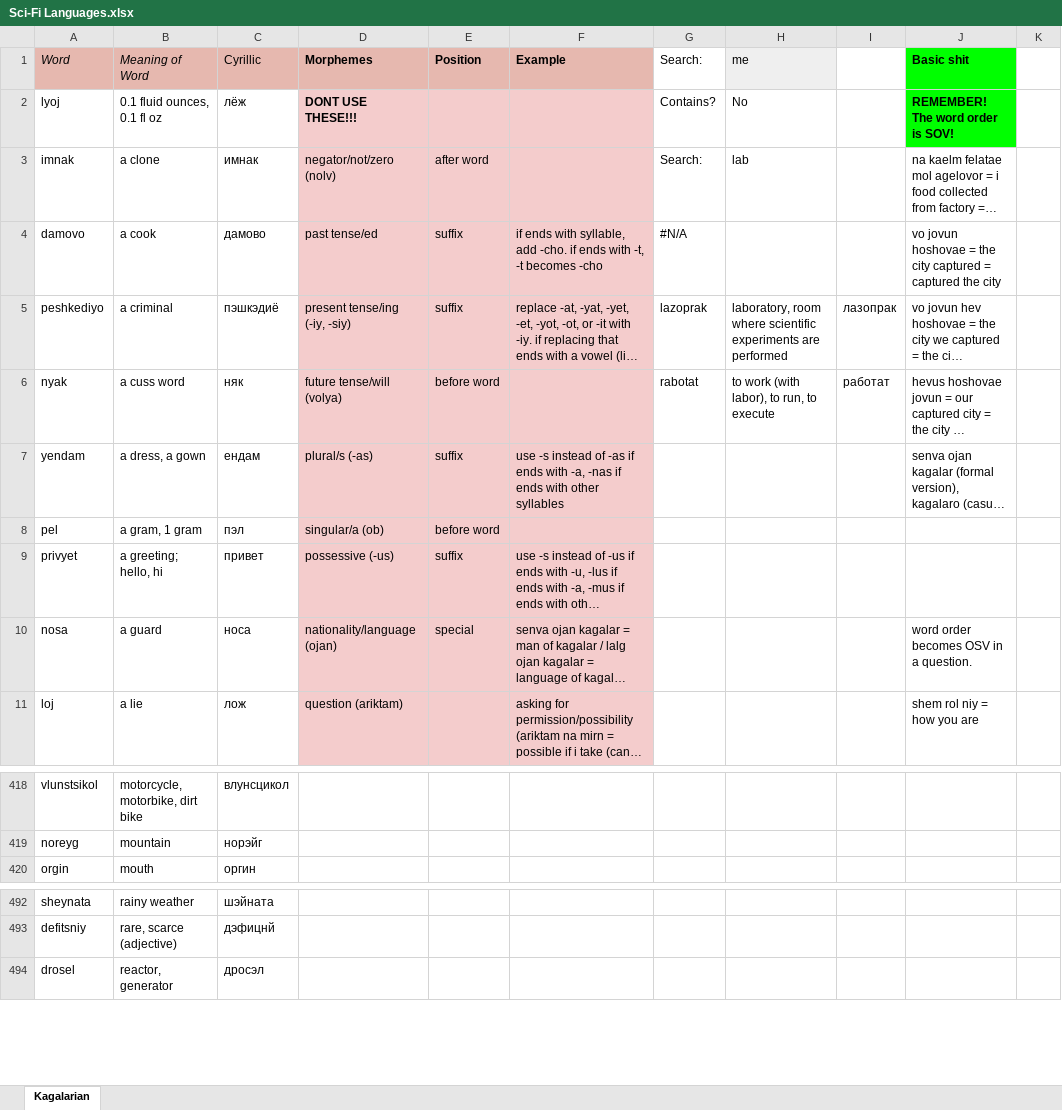
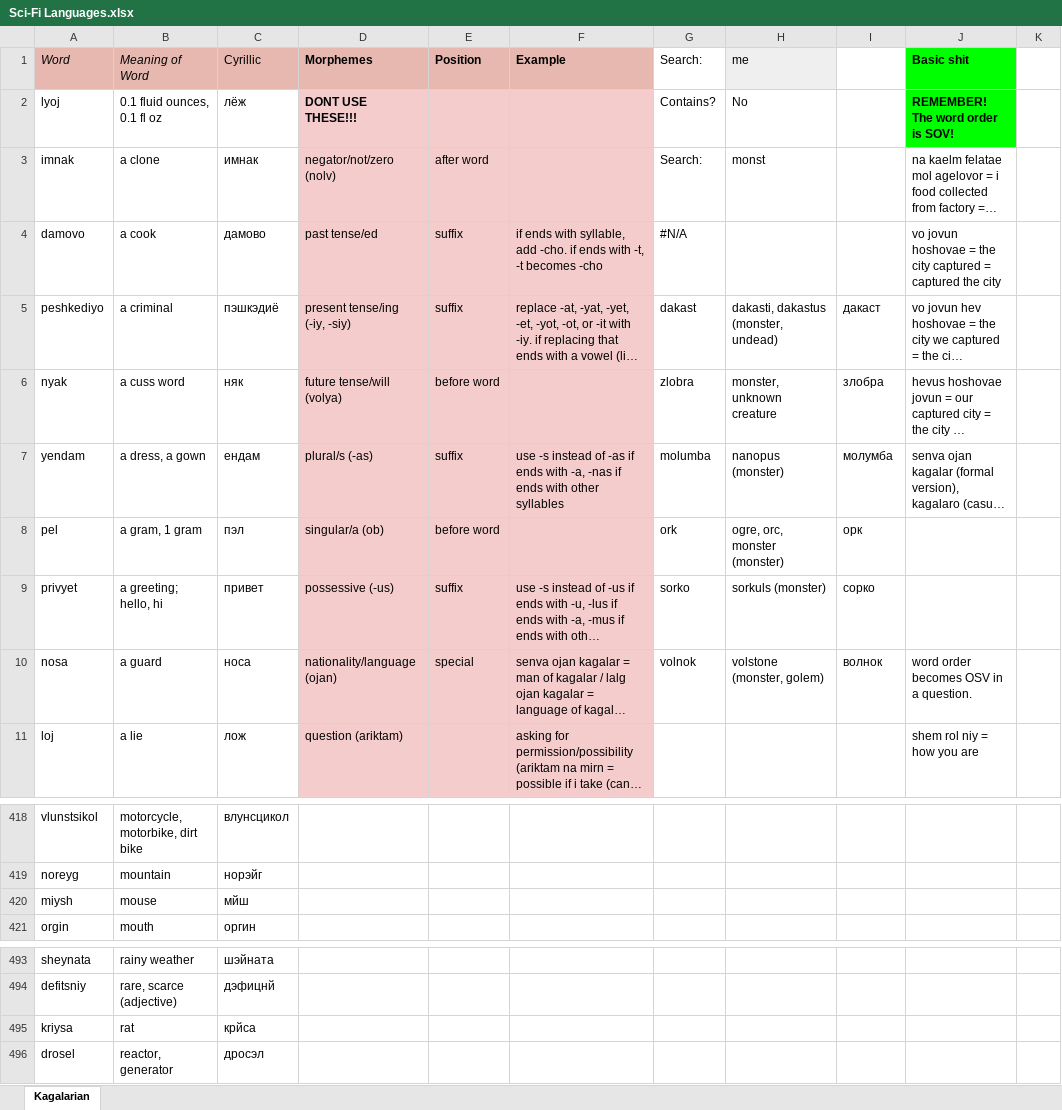
Before and after one commit to Oneo64/Starlattice, an Excel workbook: Conlangs/Sci-Fi Languages.xlsx, sheet Kagalarian, drawn as a sheet; only a part is shown, gaps mark what is left out; long unchanged cells end in …; values as stored, in another font and other column widths than the file's, no borders; charts and pictures not drawn; the diff names each change by its address in the sheet, - before the commit and + after, or states it on an @@ line.

Commit message:
Update Sci-Fi Languages.xlsx

```diff
--- a/Conlangs/Sci-Fi Languages.xlsx (sheet Kagalarian)
+++ b/Conlangs/Sci-Fi Languages.xlsx (sheet Kagalarian)
-H3 (me): lab
+H3 (me): monst
-G5 (Search:): lazoprak
+G5 (Search:): dakast
-H5 (me): laboratory, room where scientific experiments are performed
+H5 (me): dakasti, dakastus (monster, undead)
-I5: лазопрак
+I5: дакаст
-G6 (Search:): rabotat
+G6 (Search:): zlobra
-H6 (me): to work (with labor), to run, to execute
+H6 (me): monster, unknown creature
-I6: работат
+I6: злобра
-G7 (Search:): (empty)
+G7 (Search:): molumba
-H7 (me): (empty)
+H7 (me): nanopus (monster)
-I7: (empty)
+I7: молумба
-G8 (Search:): (empty)
+G8 (Search:): ork
-H8 (me): (empty)
+H8 (me): ogre, orc, monster (monster)
-I8: (empty)
+I8: орк
-G9 (Search:): (empty)
+G9 (Search:): sorko
-H9 (me): (empty)
+H9 (me): sorkuls (monster)
-I9: (empty)
+I9: сорко
-G10 (Search:): (empty)
+G10 (Search:): volnok
-H10 (me): (empty)
+H10 (me): volstone (monster, golem)
-I10: (empty)
+I10: волнок
+row 420: miysh | mouse | мйш
+row 495: kriysa | rat | крйса
```
